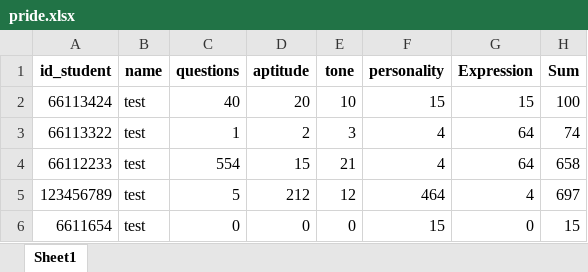
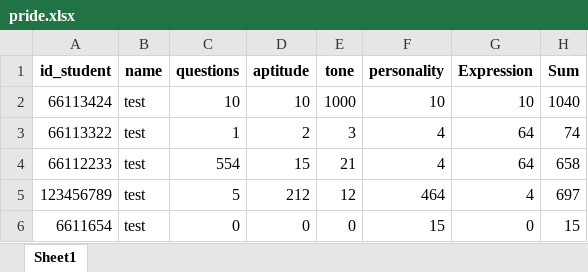
Before and after one commit to Ahmadaduwa/moon_star, an Excel workbook: pride/pride.xlsx, sheet Sheet1, drawn as a sheet; values as stored, in another font and other column widths than the file's, no borders; the diff names each change by its address in the sheet, - before the commit and + after, or states it on an @@ line.

```diff
--- a/pride/pride.xlsx (sheet Sheet1)
+++ b/pride/pride.xlsx (sheet Sheet1)
-C2 (questions): 40
+C2 (questions): 10
-D2 (aptitude): 20
+D2 (aptitude): 10
-E2 (tone): 10
+E2 (tone): 1000
-F2 (personality): 15
+F2 (personality): 10
-G2 (Expression): 15
+G2 (Expression): 10
-H2 (Sum): 100
+H2 (Sum): 1040
```
Also changed, not shown: round1/round1.xlsx, 1 other file.
